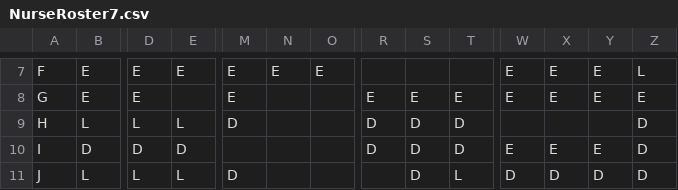
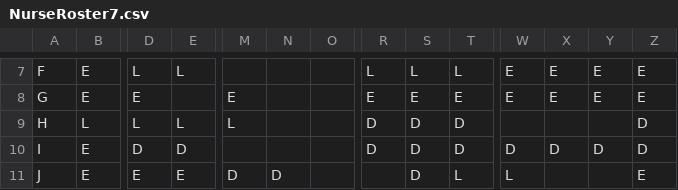
Before and after one commit to turtlesoul25/Dissertation2023_24, a CSV file: Heuristic_initial_soln/NurseRoster7.csv, drawn as a sheet; only a part is shown, gaps mark what is left out; the diff covers the shown part only; the diff names each change by its address in the sheet, - before the commit and + after, or states it on an @@ line.

```diff
--- a/Heuristic_initial_soln/NurseRoster7.csv
+++ b/Heuristic_initial_soln/NurseRoster7.csv
-D7: E
+D7: L
-E7: E
+E7: L
-M7: E
+M7: (empty)
-N7: E
+N7: (empty)
-O7: E
+O7: (empty)
-R7: (empty)
+R7: L
-S7: (empty)
+S7: L
-T7: (empty)
+T7: L
-Z7: L
+Z7: E
-M9: D
+M9: L
-B10: D
+B10: E
-W10: E
+W10: D
-X10: E
+X10: D
-Y10: E
+Y10: D
-B11: L
+B11: E
-D11: L
+D11: E
-E11: L
+E11: E
-N11: (empty)
+N11: D
-W11: D
+W11: L
-X11: D
+X11: (empty)
-Y11: D
+Y11: (empty)
-Z11: D
+Z11: E
```
Also changed, not shown: 115 edited cells elsewhere in this file, 8 other files.
